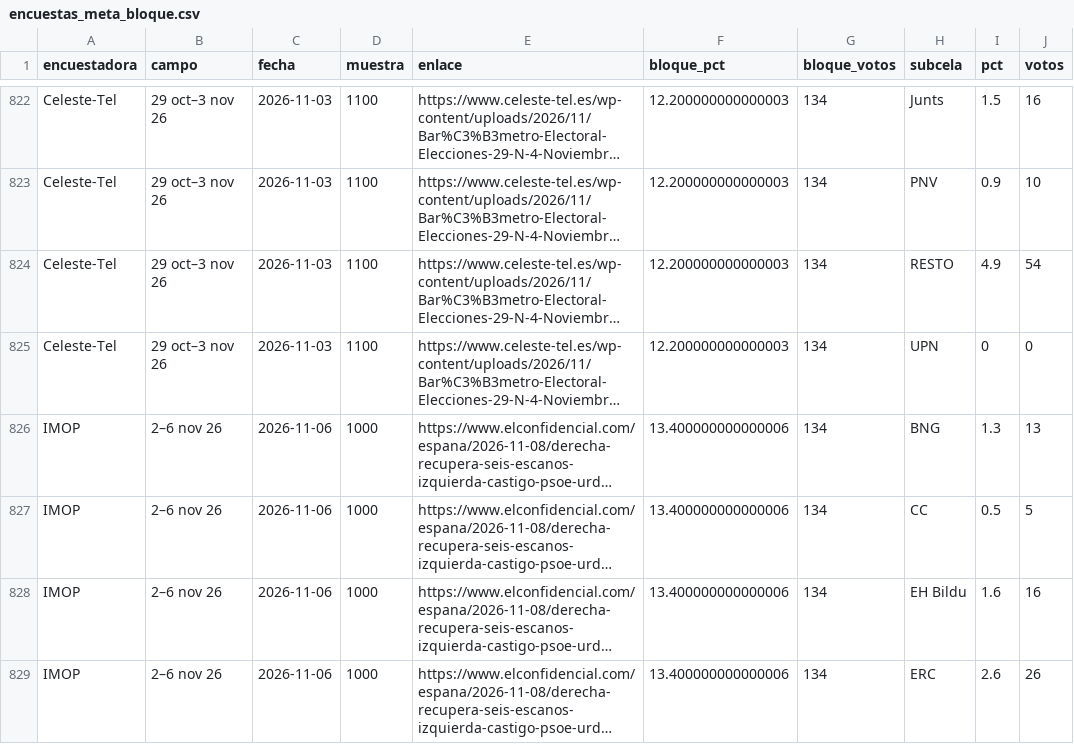
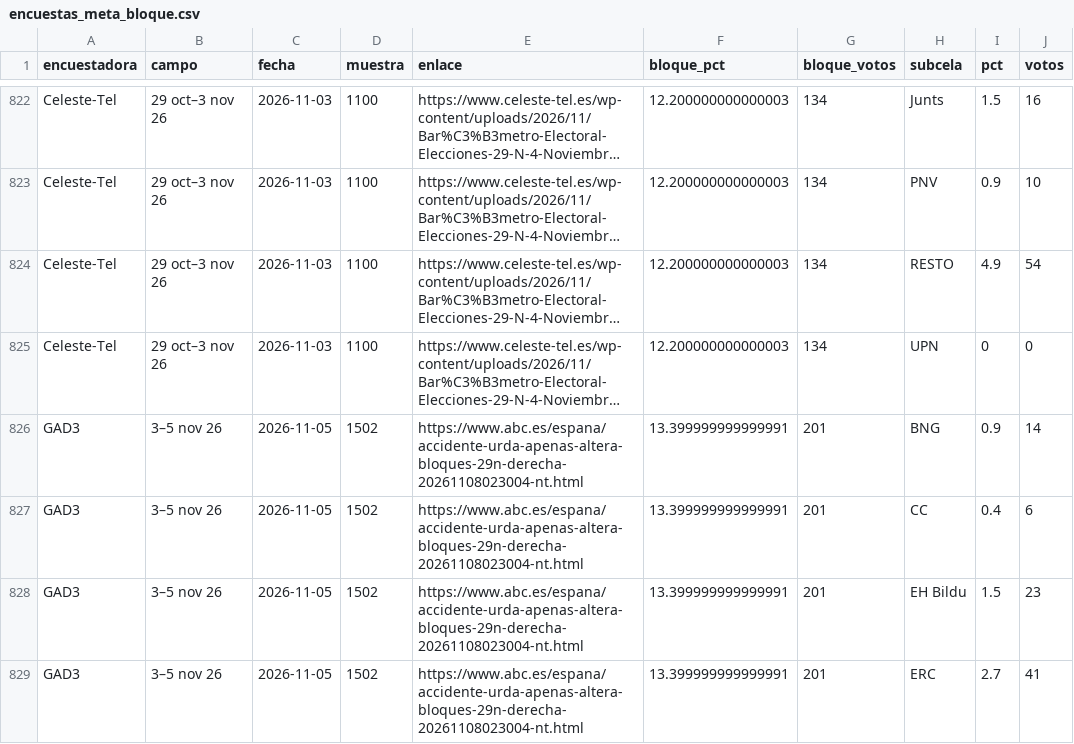
Before and after one commit to joscani/blog_quarto, a CSV file: 2026/10/encuestas_meta_bloque.csv, drawn as a sheet; only a part is shown, gaps mark what is left out; the shorter side is filled out with more unchanged rows; long unchanged cells end in …; the diff covers the shown part only; the diff names each change by its address in the sheet, - before the commit and + after, or states it on an @@ line.

```diff
--- a/2026/10/encuestas_meta_bloque.csv
+++ b/2026/10/encuestas_meta_bloque.csv
+row 826: GAD3 | 3–5 nov 26 | 2026-11-05 | 1502 | https://www.abc.es/espana/accidente-urda-apenas-altera-bloques-29n-derecha-20261108023004-nt.html | 13.399999999999991 | 201 | BNG | 0.9 | 14
+row 827: GAD3 | 3–5 nov 26 | 2026-11-05 | 1502 | https://www.abc.es/espana/accidente-urda-apenas-altera-bloques-29n-derecha-20261108023004-nt.html | 13.399999999999991 | 201 | CC | 0.4 | 6
+row 828: GAD3 | 3–5 nov 26 | 2026-11-05 | 1502 | https://www.abc.es/espana/accidente-urda-apenas-altera-bloques-29n-derecha-20261108023004-nt.html | 13.399999999999991 | 201 | EH Bildu | 1.5 | 23
+row 829: GAD3 | 3–5 nov 26 | 2026-11-05 | 1502 | https://www.abc.es/espana/accidente-urda-apenas-altera-bloques-29n-derecha-20261108023004-nt.html | 13.399999999999991 | 201 | ERC | 2.7 | 41
```
Also changed, not shown: 12 added rows elsewhere in this file, 2026/10/encuestas_meta_agregadas.csv, 2026/10/full-bayesian/vivo/conjunto_parametros.csv, 26 other files.
